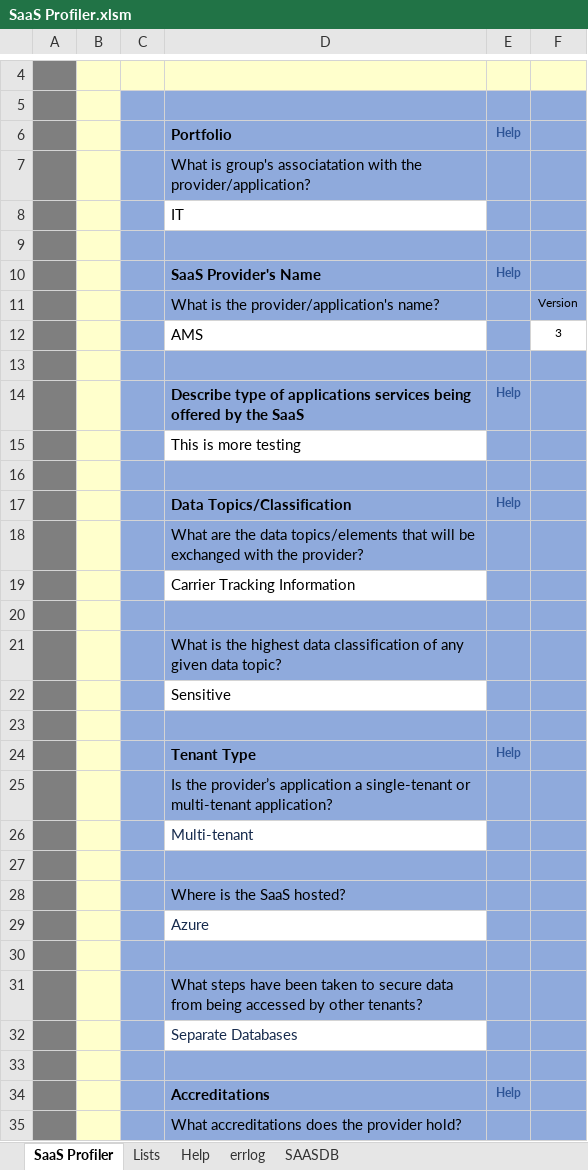
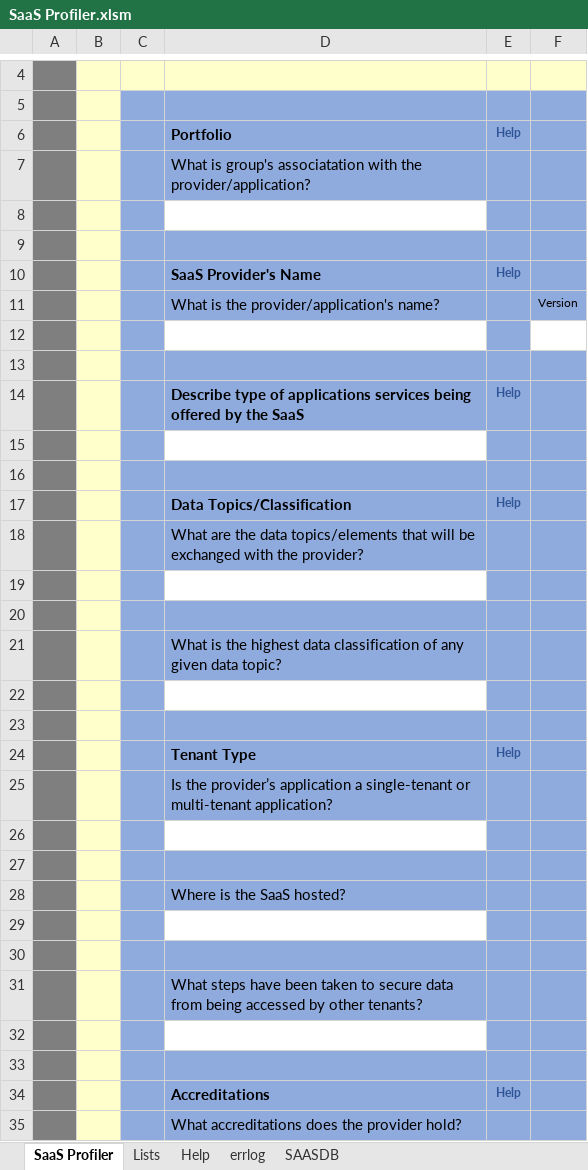
Before and after one commit to sealmindset/poc, an Excel workbook: SaaS Profiler.xlsm, sheet SaaS Profiler, drawn as a sheet; only a part is shown, gaps mark what is left out; values as stored, in another font and other column widths than the file's, no borders; charts and pictures not drawn; the diff covers the shown part only; the diff names each change by its address in the sheet, - before the commit and + after, or states it on an @@ line.

Commit message:
Fix
Rows that are deleted, will be instead archived

```diff
--- a/SaaS Profiler.xlsm (sheet SaaS Profiler)
+++ b/SaaS Profiler.xlsm (sheet SaaS Profiler)
-D8: IT
+D8: (empty)
-row 12:  |  |  | AMS |  | 3
+row 12: (empty)
-D15: This is more testing
+D15: (empty)
-D19: Carrier Tracking Information
+D19: (empty)
-D22: Sensitive
+D22: (empty)
-D26: Multi-tenant
+D26: (empty)
-D29: Azure
+D29: (empty)
-D32: Separate Databases
+D32: (empty)
```
Also changed, not shown: 1 removed row and 25 edited cells elsewhere in this sheet, sheet SAASDB, charts or pictures.
